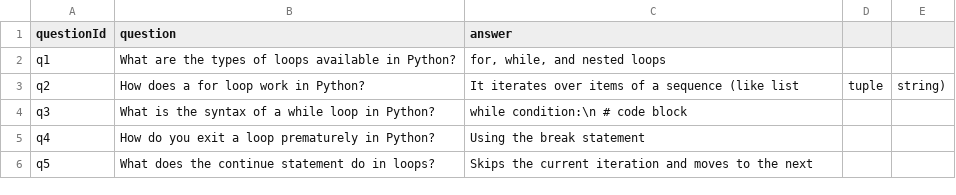
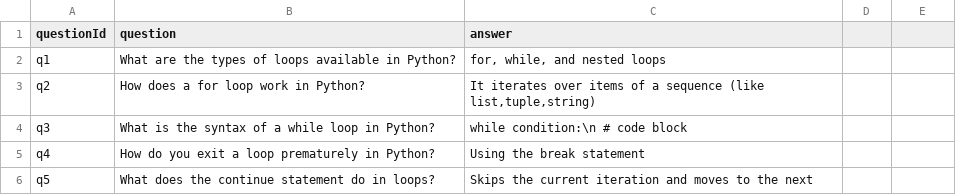
Before and after one commit to Sarthak18102002/Questions, a CSV file: PythonLoops.csv, drawn as a sheet; the diff names each change by its address in the sheet, - before the commit and + after, or states it on an @@ line.

Commit message:
asd

```diff
--- a/PythonLoops.csv
+++ b/PythonLoops.csv
-C3 (answer): …sequence (like list
+C3 (answer): …sequence (like list,tuple,string)
-D3: tuple
+D3: (empty)
-E3: string)
+E3: (empty)
```
